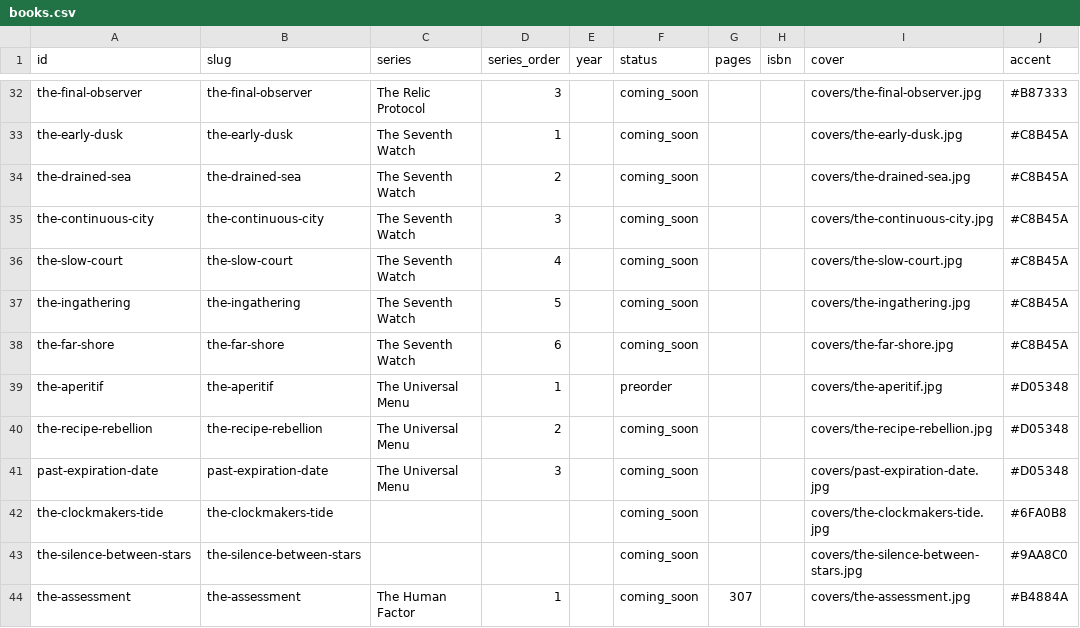
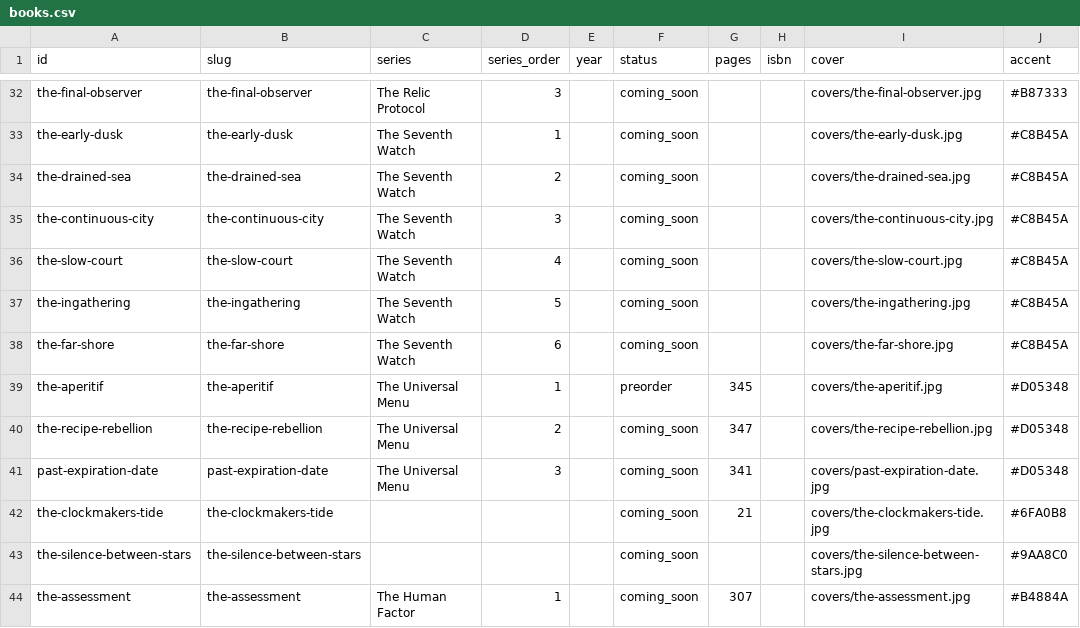
Before and after one commit to hallucinophonics/orbandink, a CSV file: data/books.csv, drawn as a sheet; only a part is shown, gaps mark what is left out; the diff covers the shown part only; the diff names each change by its address in the sheet, - before the commit and + after, or states it on an @@ line.

```diff
--- a/data/books.csv
+++ b/data/books.csv
-G39 (pages): (empty)
+G39 (pages): 345
-G40 (pages): (empty)
+G40 (pages): 347
-G41 (pages): (empty)
+G41 (pages): 341
-G42 (pages): (empty)
+G42 (pages): 21
```
Also changed, not shown: 20 edited cells elsewhere in this file, data/i18n.csv, 26 other files.
